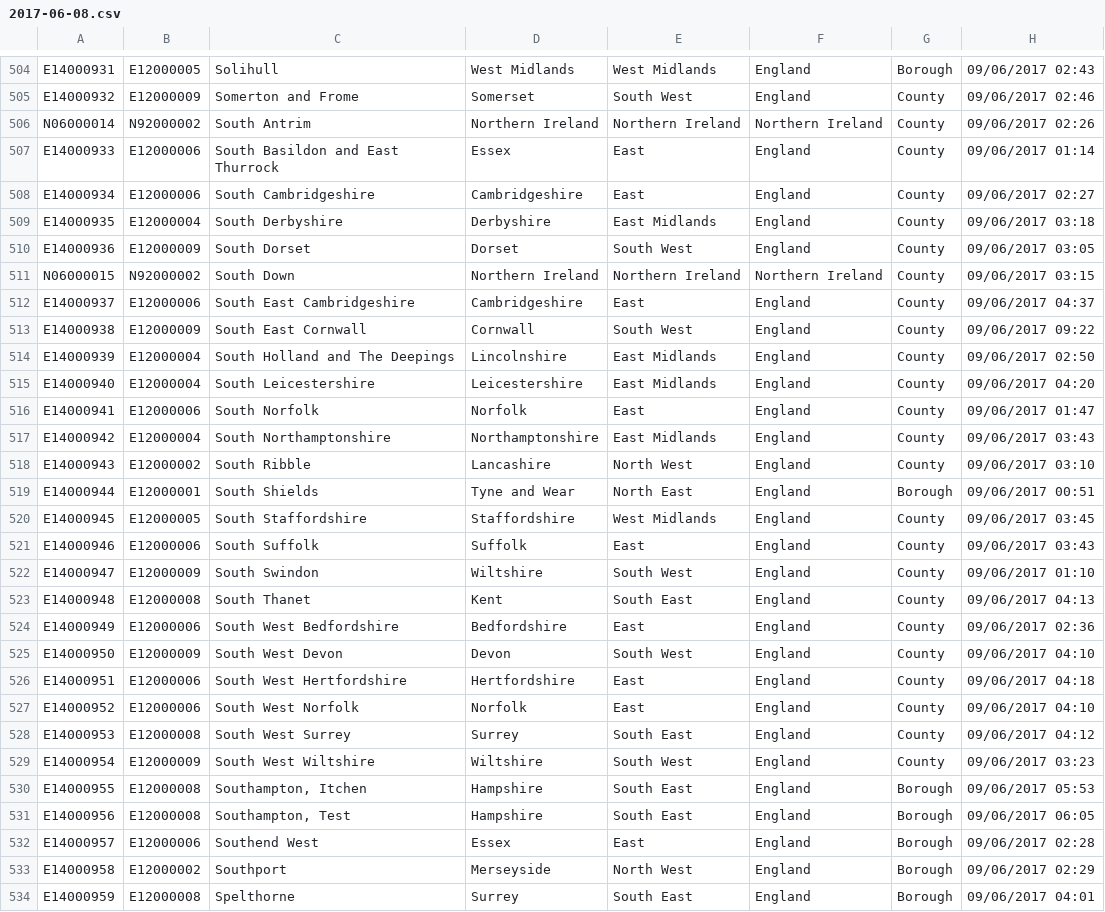
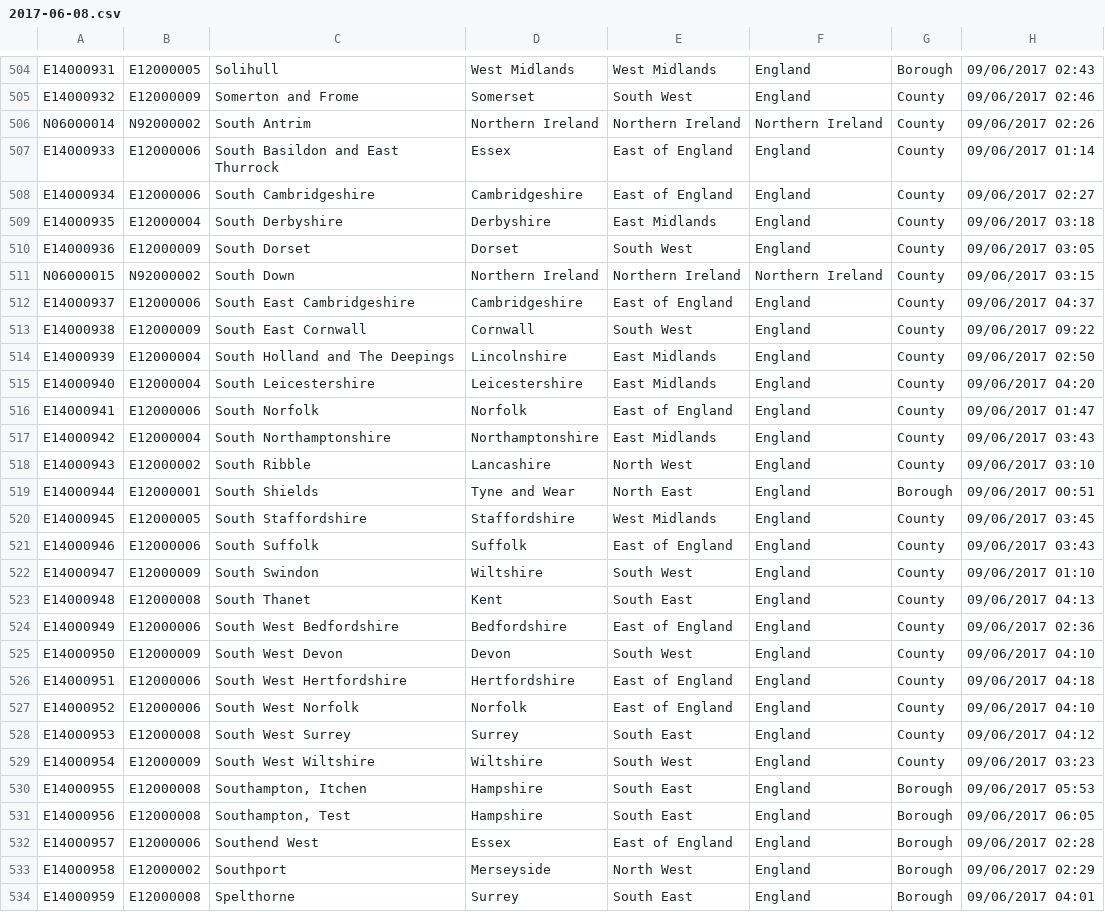
Before and after one commit to ukparliament/psephology, a CSV file: db/data/results/by-constituency/2017-06-08.csv, drawn as a sheet; only a part is shown, gaps mark what is left out; the diff covers the shown part only; the diff names each change by its address in the sheet, - before the commit and + after, or states it on an @@ line.

```diff
--- a/db/data/results/by-constituency/2017-06-08.csv
+++ b/db/data/results/by-constituency/2017-06-08.csv
-E507:E508: East
+E507:E508: East of England
-E512: East
+E512: East of England
-E516: East
+E516: East of England
-E521: East
+E521: East of England
-E524: East
+E524: East of England
-E526:E527: East
+E526:E527: East of England
-E532: East
+E532: East of England
```
Also changed, not shown: 68 edited cells elsewhere in this file, db/data/results/by-candidate/2017-06-08.csv, db/data/results/by-candidate/2019-12-12.csv, 3 other files.
